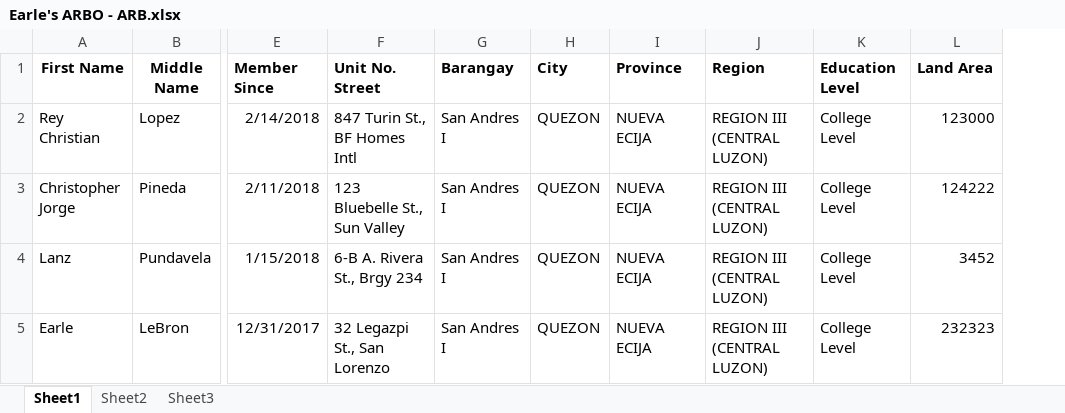
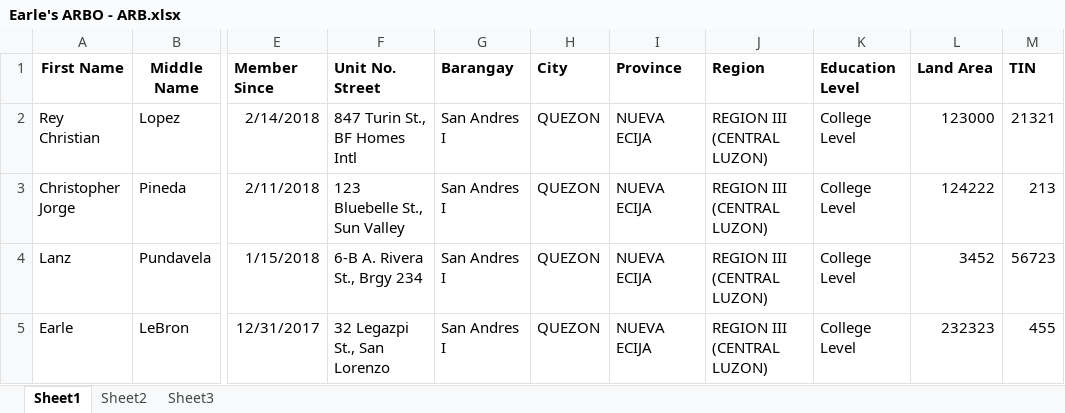
Before and after one commit to reychristiangamboa/DARBMS, an Excel workbook: Earle's ARBO - ARB.xlsx, sheet Sheet1, drawn as a sheet; only a part is shown, gaps mark what is left out; values as stored, in another font and other column widths than the file's, no borders; the diff names each change by its address in the sheet, - before the commit and + after, or states it on an @@ line.

```diff
--- a/Earle's ARBO - ARB.xlsx (sheet Sheet1)
+++ b/Earle's ARBO - ARB.xlsx (sheet Sheet1)
+column M (TIN), rows 2-5: 21321 | 213 | 56723 | 455
```
Also changed, not shown: NUEVA ECIJA ARBO.xlsx, 32 other files.
